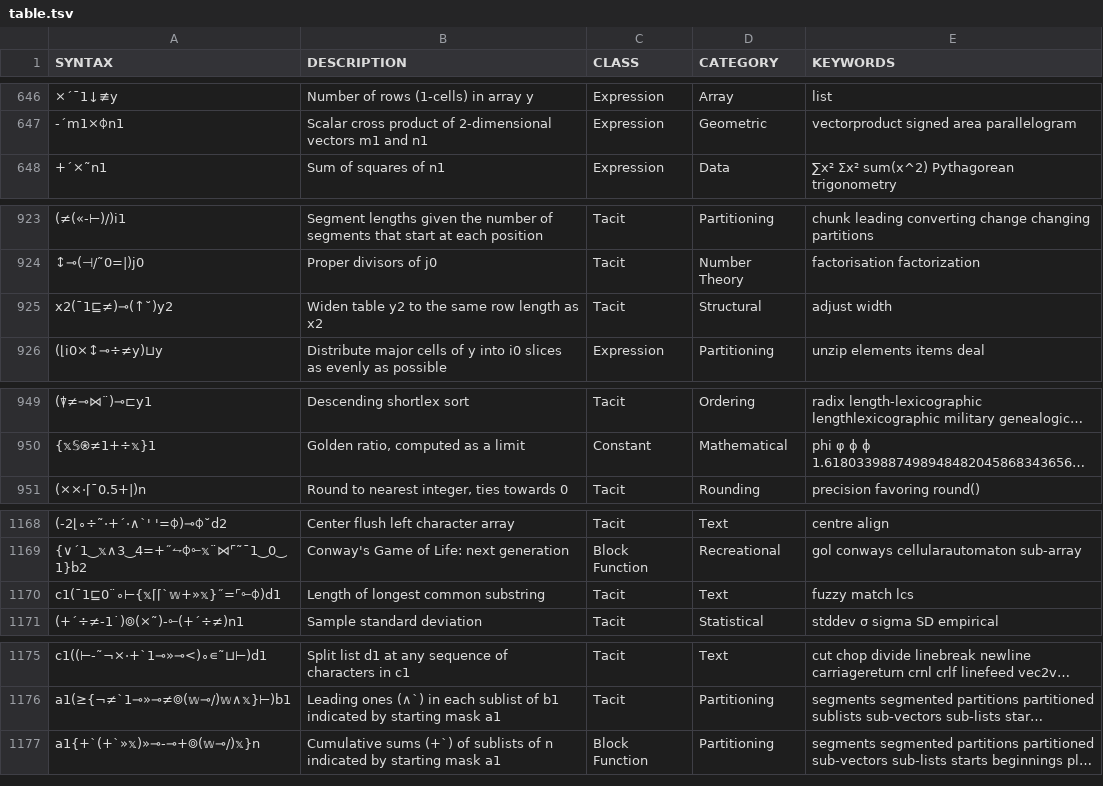
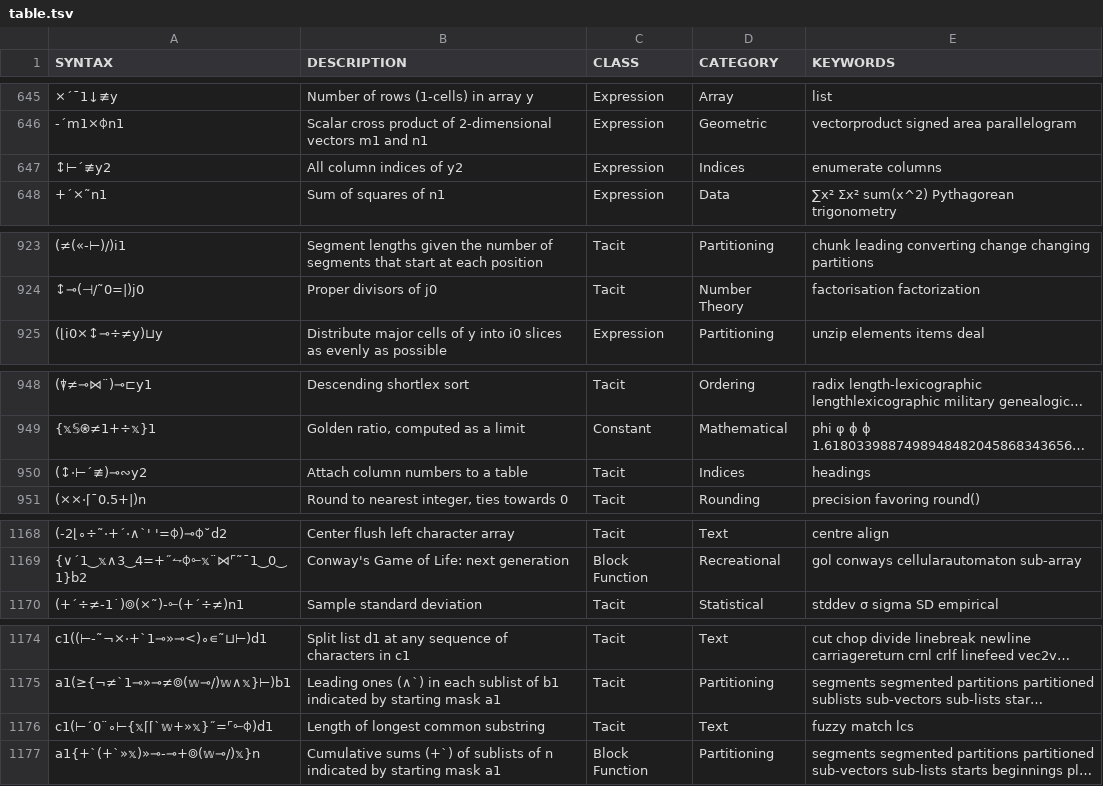
Before and after one commit to mlochbaum/bqncrate, a TSV file: table.tsv, drawn as a sheet; only a part is shown, gaps mark what is left out; long unchanged cells end in …; removed rows and columns are numbered as before the commit, all else as after; the diff covers the shown part only; the diff names each change by its address in the sheet, - before the commit and + after, or states it on an @@ line.

```diff
--- a/table.tsv
+++ b/table.tsv
+row 647: ↕⊢´≢y2 | All column indices of y2 | Expression | Indices | enumerate columns
-row 925: x2(¯1⊑≠)⊸(↑˘)y2 | Widen table y2 to the same row length as x2 | Tacit | Structural | adjust width
+row 950: (↕·⊢´≢)⊸∾y2 | Attach column numbers to a table | Tacit | Indices | headings
-row 1170: c1(¯1⊑0¨∘⊢{𝕩⌈⌈`𝕨+»𝕩}˝=⌜⟜⌽)d1 | Length of longest common substring | Tacit | Text | fuzzy match lcs
+row 1176: c1(⊢´0¨∘⊢{𝕩⌈⌈`𝕨+»𝕩}˝=⌜⟜⌽)d1 | Length of longest common substring | Tacit | Text | fuzzy match lcs
```
Also changed, not shown: 4 added rows and 5 removed rows elsewhere in this file.
